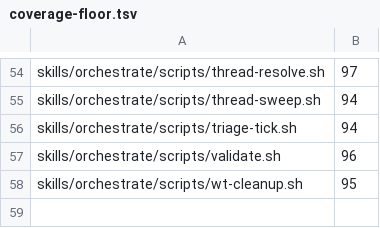
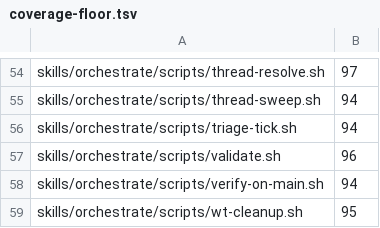
Before and after one commit to kaeawc/waaagh, a TSV file: dev/coverage-floor.tsv, drawn as a sheet; only a part is shown, gaps mark what is left out.

```diff
--- a/dev/coverage-floor.tsv
+++ b/dev/coverage-floor.tsv
@@ -57,2 +57,3 @@ skills/orchestrate/scripts/triage-tick.sh	94
 skills/orchestrate/scripts/validate.sh	96
+skills/orchestrate/scripts/verify-on-main.sh	94
 skills/orchestrate/scripts/wt-cleanup.sh	95
```
Also changed, not shown: 8 other files.
